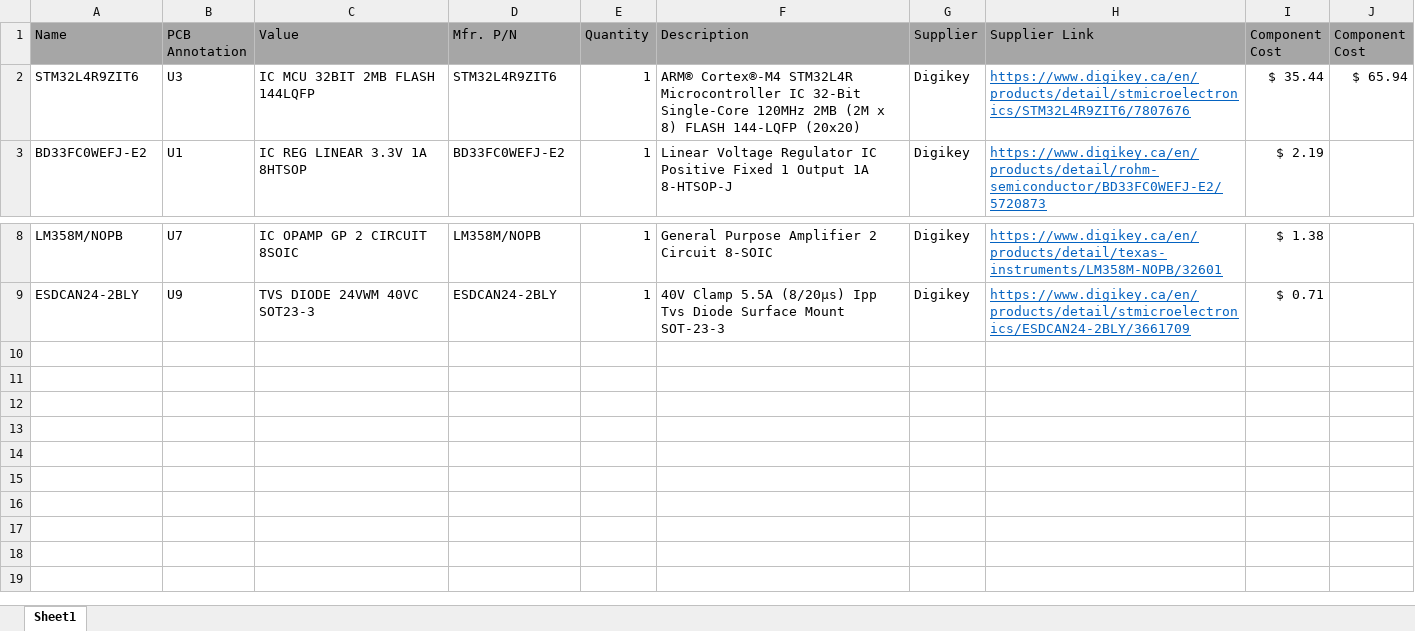
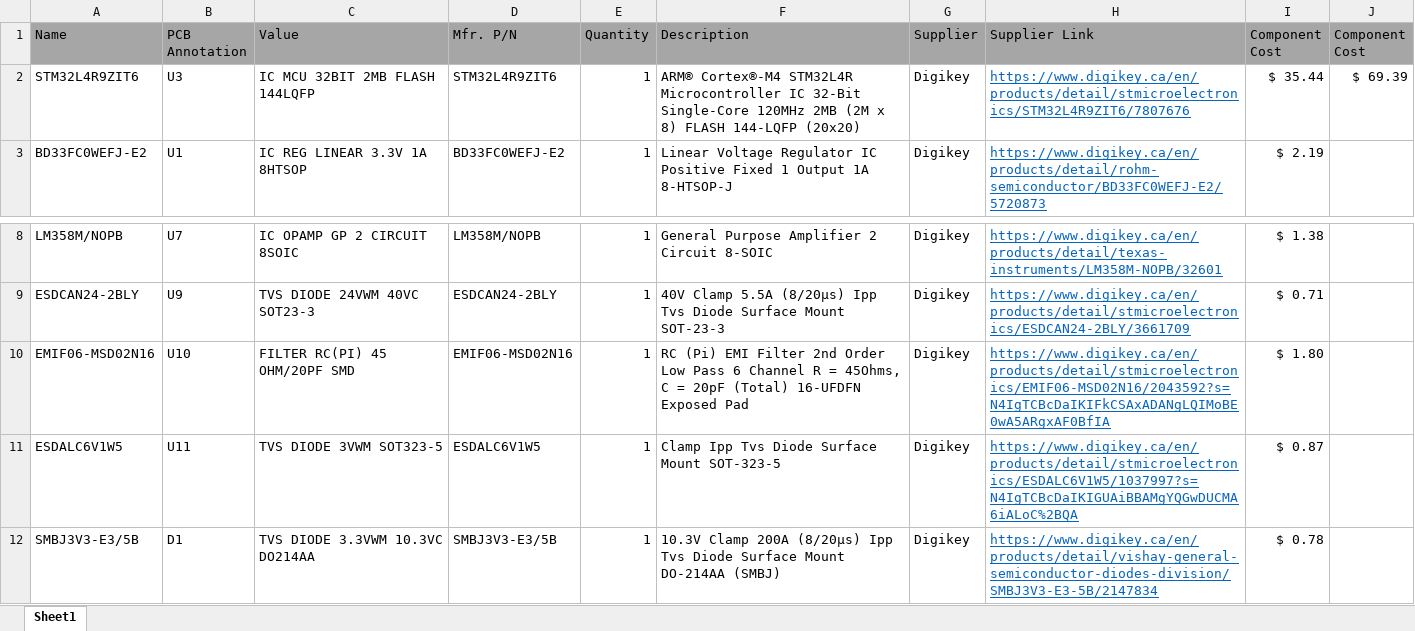
Before and after one commit to katielin42/EE-Capstone, an Excel workbook: Hardware Design/EVCU Rev A/EVCU Rev A BOM.xlsx, sheet Sheet1, drawn as a sheet; only a part is shown, gaps mark what is left out; values as stored, in another font and other column widths than the file's, no borders; the diff names each change by its address in the sheet, - before the commit and + after, or states it on an @@ line.

```diff
--- a/Hardware Design/EVCU Rev A/EVCU Rev A BOM.xlsx (sheet Sheet1)
+++ b/Hardware Design/EVCU Rev A/EVCU Rev A BOM.xlsx (sheet Sheet1)
-J2 (Component Cost): $ 65.94
+J2 (Component Cost): $ 69.39
+row 10: EMIF06-MSD02N16 | U10 | FILTER RC(PI) 45 OHM/20PF SMD | EMIF06-MSD02N16 | 1 | RC (Pi) EMI Filter 2nd Order Low Pass 6 Channel R = 45Ohms, C = 20pF (Total) 16-UFDFN Exposed Pad | Digikey | https://www.digikey.ca/en/products/detail/stmicroelectronics/EMIF06-MSD02N16/2043592?s=N4IgTCBcDaIKIFkCSAxADANgLQIMoBE0wA5ARgxAF0BfIA | $ 1.80
+row 11: ESDALC6V1W5 | U11 | TVS DIODE 3VWM SOT323-5 | ESDALC6V1W5 | 1 | Clamp Ipp Tvs Diode Surface Mount SOT-323-5 | Digikey | https://www.digikey.ca/en/products/detail/stmicroelectronics/ESDALC6V1W5/1037997?s=N4IgTCBcDaIKIGUAiBBAMgYQGwDUCMA6iALoC%2BQA | $ 0.87
+row 12: SMBJ3V3-E3/5B | D1 | TVS DIODE 3.3VWM 10.3VC DO214AA | SMBJ3V3-E3/5B | 1 | 10.3V Clamp 200A (8/20µs) Ipp Tvs Diode Surface Mount DO-214AA (SMBJ) | Digikey | https://www.digikey.ca/en/products/detail/vishay-general-semiconductor-diodes-division/SMBJ3V3-E3-5B/2147834 | $ 0.78
```
Also changed, not shown: 13 other files.
